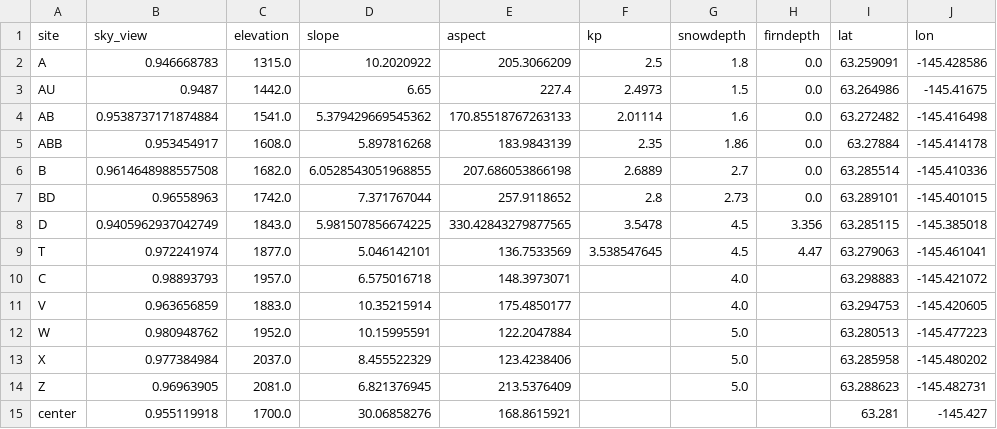
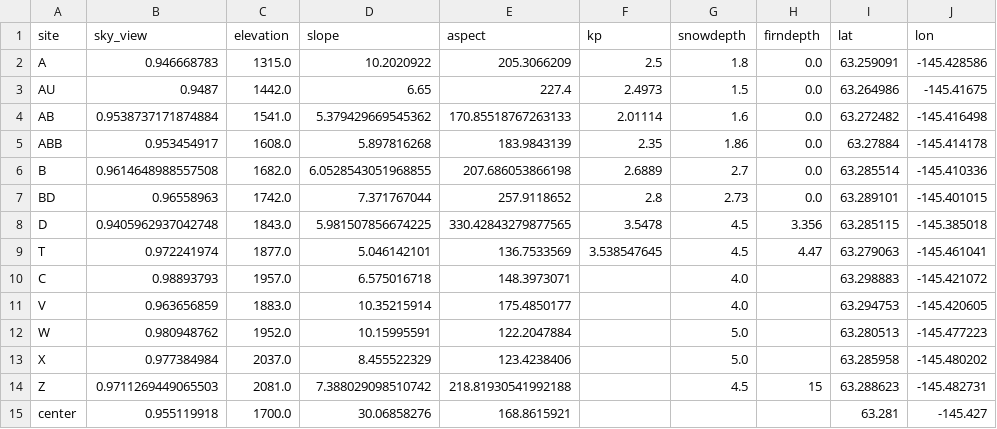
Before and after one commit to clairevwilson/PyGEM-EB, a CSV file: data/by_glacier/gulkana/site_constants.csv, drawn as a sheet.

```diff
--- a/data/by_glacier/gulkana/site_constants.csv
+++ b/data/by_glacier/gulkana/site_constants.csv
@@ -7,3 +7,3 @@ B,0.9614648988557508,1682.0,6.0528543051968855,207.686053866198,2.6889,2.7,0.0,6
 BD,0.96558963,1742.0,7.371767044,257.9118652,2.8,2.73,0.0,63.289101,-145.401015
-D,0.9405962937042749,1843.0,5.981507856674225,330.42843279877565,3.5478,4.5,3.356,63.285115,-145.385018
+D,0.9405962937042748,1843.0,5.981507856674225,330.42843279877565,3.5478,4.5,3.356,63.285115,-145.385018
 T,0.972241974,1877.0,5.046142101,136.7533569,3.538547645,4.5,4.47,63.279063,-145.461041
@@ -13,3 +13,3 @@ W,0.980948762,1952.0,10.15995591,122.2047884,,5.0,,63.280513,-145.477223
 X,0.977384984,2037.0,8.455522329,123.4238406,,5.0,,63.285958,-145.480202
-Z,0.96963905,2081.0,6.821376945,213.5376409,,5.0,,63.288623,-145.482731
+Z,0.9711269449065503,2081.0,7.388029098510742,218.81930541992188,,4.5,15,63.288623,-145.482731
 center,0.955119918,1700.0,30.06858276,168.8615921,,,,63.281,-145.427
```
Also changed, not shown: data/by_glacier/gulkana/density/gulkanaZmeandensity.csv, 9 other files.
